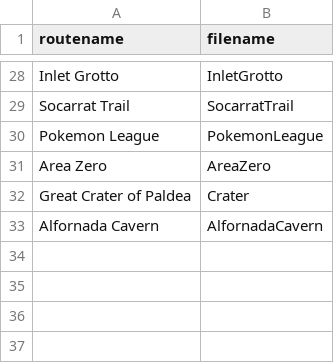
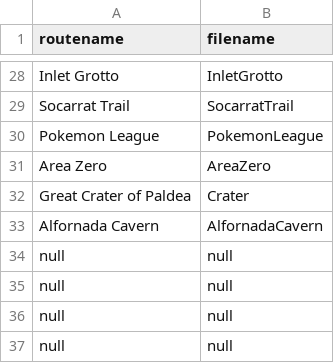
Before and after one commit to Colek45/ScarletVioletNuzlockeTool, a CSV file: csv_files/routes.csv, drawn as a sheet; only a part is shown, gaps mark what is left out.

```diff
--- a/csv_files/routes.csv
+++ b/csv_files/routes.csv
@@ -33 +33,5 @@ Great Crater of Paldea,Crater
 Alfornada Cavern,AlfornadaCavern
+null,null
+null,null
+null,null
+null,null
```
Also changed, not shown: 3 other files.
